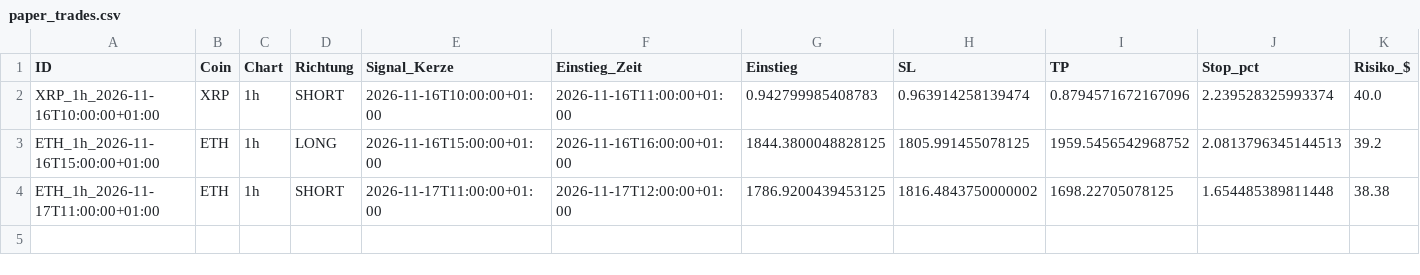
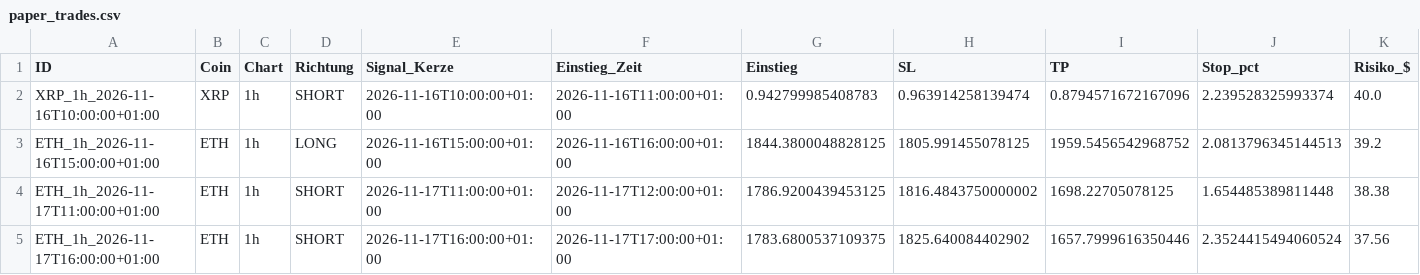
Before and after one commit to Jokaaa999/Trading-Bot1, a CSV file: daten/paper_trades.csv, drawn as a sheet; only a part is shown; rows hold the shown columns only; the diff names each change by its address in the sheet, - before the commit and + after, or states it on an @@ line.

```diff
--- a/daten/paper_trades.csv
+++ b/daten/paper_trades.csv
+row 5: ETH_1h_2026-11-17T16:00:00+01:00 | ETH | 1h | SHORT | 2026-11-17T16:00:00+01:00 | 2026-11-17T17:00:00+01:00 | 1783.6800537109375 | 1825.640084402902 | 1657.7999616350446 | 2.3524415494060524 | 37.56
```
Also changed, not shown: 2 other files.
